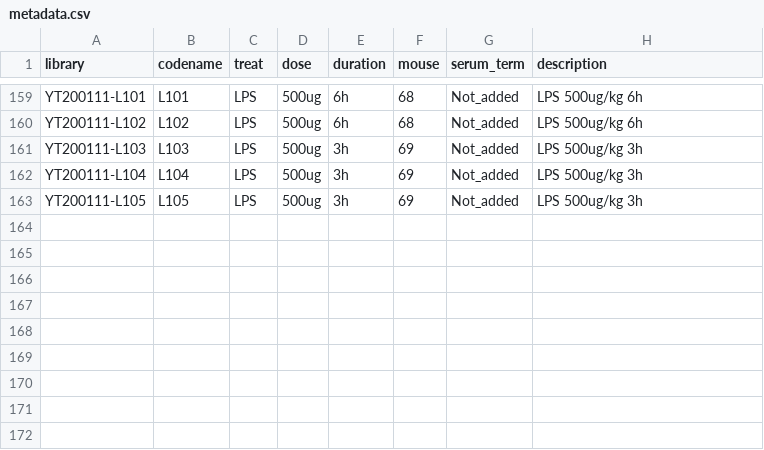
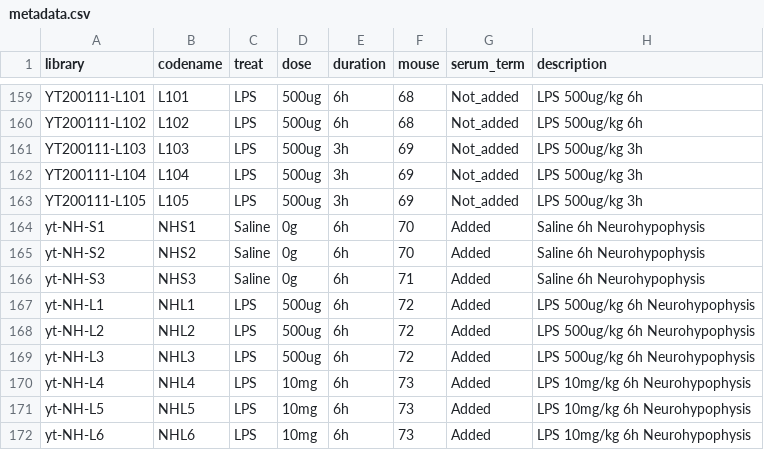
Before and after one commit to RuiyuRayWang/pituitary_inflammation, a CSV file: misc/metadata.csv, drawn as a sheet; only a part is shown, gaps mark what is left out.

```diff
--- a/misc/metadata.csv
+++ b/misc/metadata.csv
@@ -163 +163,10 @@ YT200111-L104,L104,LPS,500ug,3h,69,Not_added,LPS 500ug/kg 3h
 YT200111-L105,L105,LPS,500ug,3h,69,Not_added,LPS 500ug/kg 3h
+yt-NH-S1,NHS1,Saline,0g,6h,70,Added,Saline 6h Neurohypophysis
+yt-NH-S2,NHS2,Saline,0g,6h,70,Added,Saline 6h Neurohypophysis
+yt-NH-S3,NHS3,Saline,0g,6h,71,Added,Saline 6h Neurohypophysis
+yt-NH-L1,NHL1,LPS,500ug,6h,72,Added,LPS 500ug/kg 6h Neurohypophysis
+yt-NH-L2,NHL2,LPS,500ug,6h,72,Added,LPS 500ug/kg 6h Neurohypophysis
+yt-NH-L3,NHL3,LPS,500ug,6h,72,Added,LPS 500ug/kg 6h Neurohypophysis
+yt-NH-L4,NHL4,LPS,10mg,6h,73,Added,LPS 10mg/kg 6h Neurohypophysis
+yt-NH-L5,NHL5,LPS,10mg,6h,73,Added,LPS 10mg/kg 6h Neurohypophysis
+yt-NH-L6,NHL6,LPS,10mg,6h,73,Added,LPS 10mg/kg 6h Neurohypophysis
```
Also changed, not shown: 1 other file.
